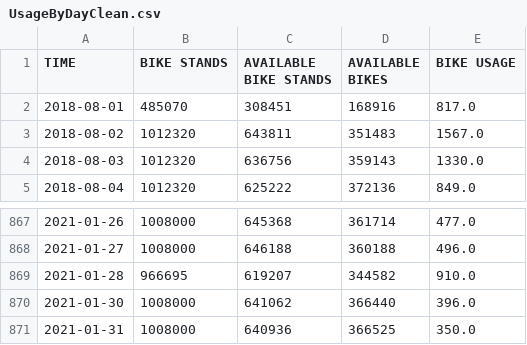
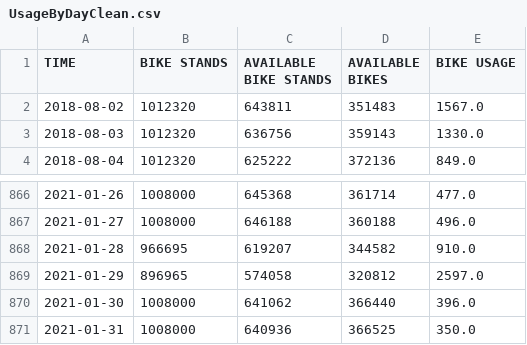
Before and after one commit to cpusch/MLFinalAssignment, a CSV file: UsageByDayClean.csv, drawn as a sheet; only a part is shown, gaps mark what is left out; removed rows and columns are numbered as before the commit, all else as after; the diff names each change by its address in the sheet, - before the commit and + after, or states it on an @@ line.

Commit message:
removed first day from dataset

```diff
--- a/UsageByDayClean.csv
+++ b/UsageByDayClean.csv
-row 2: 2018-08-01 | 485070 | 308451 | 168916 | 817.0
+row 869: 2021-01-29 | 896965 | 574058 | 320812 | 2597.0
```
